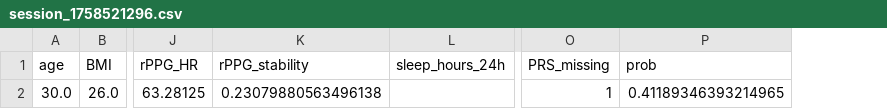
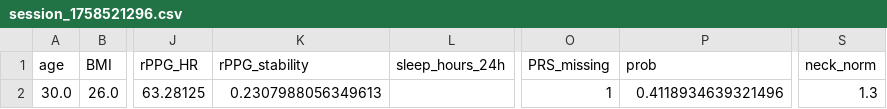
Before and after one commit to sjitan/GDM-Guard, a CSV file: sessions/session_1758521296.csv, drawn as a sheet; only a part is shown, gaps mark what is left out; the diff names each change by its address in the sheet, - before the commit and + after, or states it on an @@ line.

Commit message:
Restore full README (T1–T4, M0–M3, quickstart, demo, outputs, refs); add neck_norm to latest session if missing

```diff
--- a/sessions/session_1758521296.csv
+++ b/sessions/session_1758521296.csv
+column S (neck_norm), row 2: 1.3
-K2 (rPPG_stability): 0.23079880563496138
+K2 (rPPG_stability): 0.2307988056349613
-P2 (prob): 0.41189346393214965
+P2 (prob): 0.4118934639321496
```
Also changed, not shown: 1 other file.
